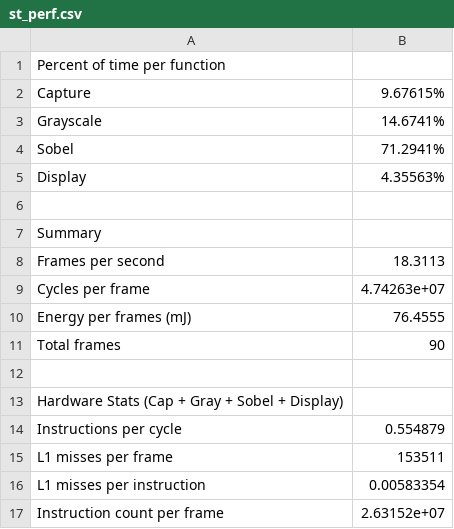
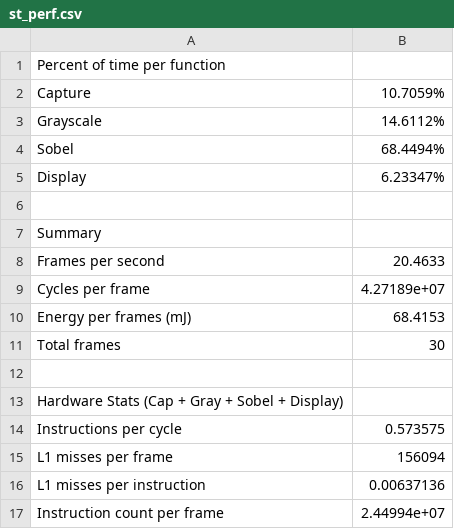
Before and after one commit to zachbe/ee180, a CSV file: ee180lab2/lab2/st_perf.csv, drawn as a sheet.

```diff
--- a/ee180lab2/lab2/st_perf.csv
+++ b/ee180lab2/lab2/st_perf.csv
@@ -1,17 +1,17 @@
 Percent of time per function
-Capture, 9.67615%
-Grayscale, 14.6741%
-Sobel, 71.2941%
-Display, 4.35563%
+Capture, 10.7059%
+Grayscale, 14.6112%
+Sobel, 68.4494%
+Display, 6.23347%
 
 Summary
-Frames per second, 18.3113
-Cycles per frame, 4.74263e+07
-Energy per frames (mJ), 76.4555
-Total frames, 90
+Frames per second, 20.4633
+Cycles per frame, 4.27189e+07
+Energy per frames (mJ), 68.4153
+Total frames, 30
 
 Hardware Stats (Cap + Gray + Sobel + Display)
-Instructions per cycle, 0.554879
-L1 misses per frame, 153511
-L1 misses per instruction, 0.00583354
-Instruction count per frame, 2.63152e+07
+Instructions per cycle, 0.573575
+L1 misses per frame, 156094
+L1 misses per instruction, 0.00637136
+Instruction count per frame, 2.44994e+07
```
Also changed, not shown: 6 other files.
